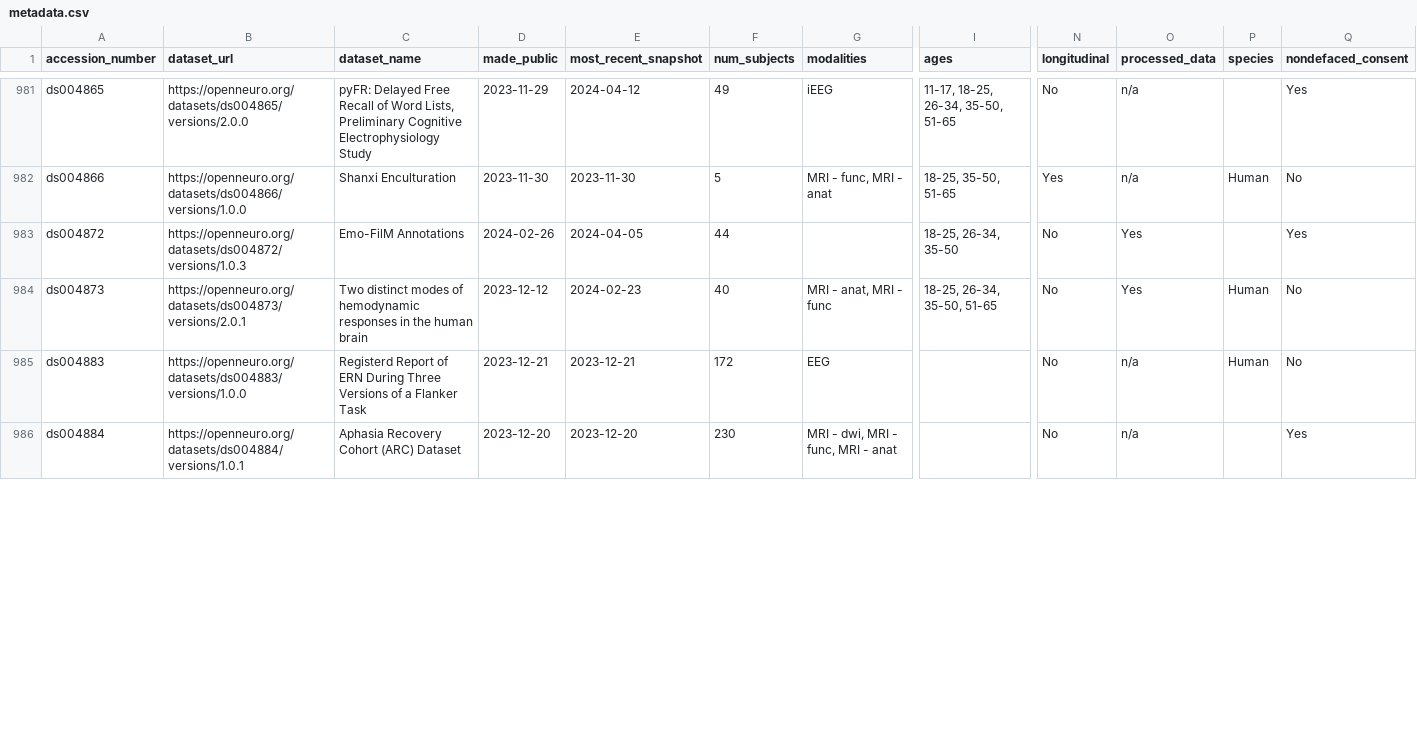
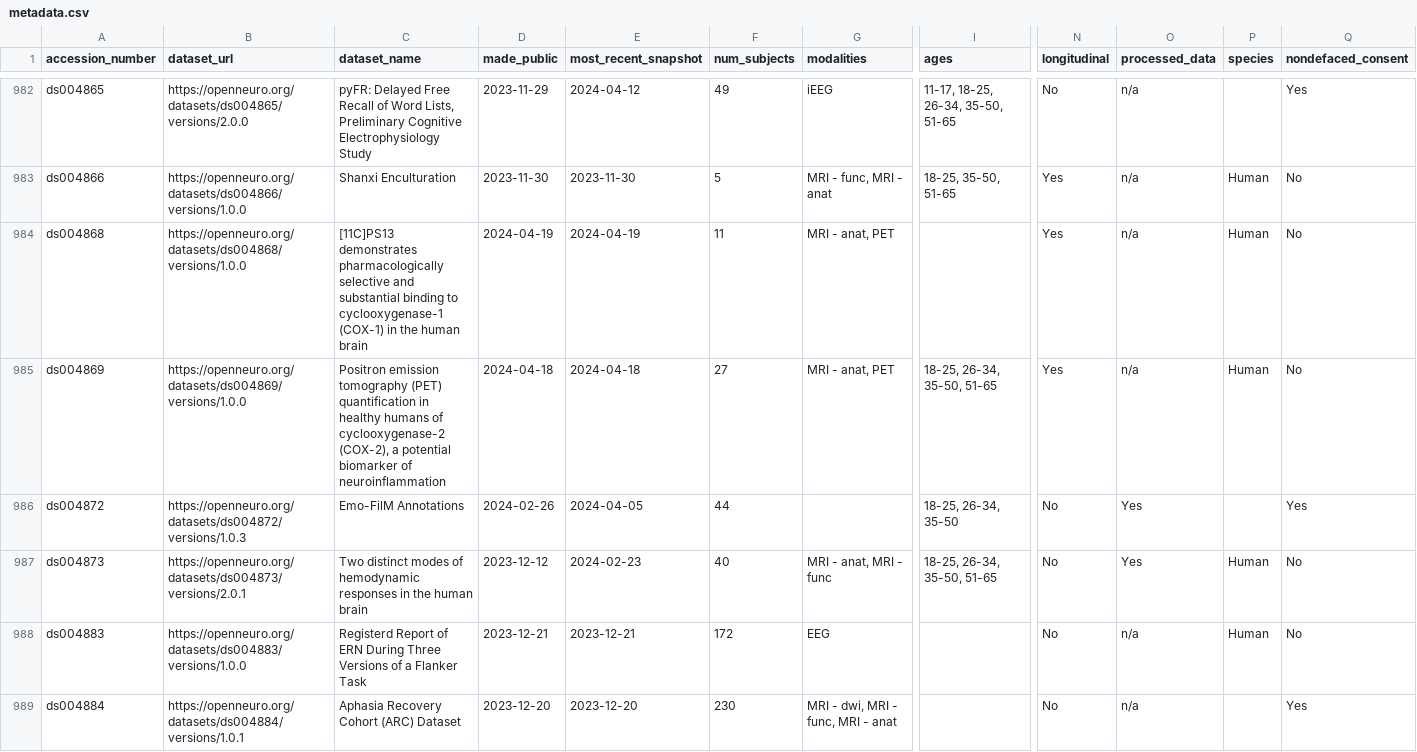
Before and after one commit to jbwexler/openneuro_metadata, a CSV file: metadata.csv, drawn as a sheet; only a part is shown, gaps mark what is left out; rows hold the shown columns only; the diff covers the shown part only; the diff names each change by its address in the sheet, - before the commit and + after, or states it on an @@ line.

Commit message:
Automatic update via github workflow

```diff
--- a/metadata.csv
+++ b/metadata.csv
+row 984: ds004868 | https://openneuro.org/datasets/ds004868/versions/1.0.0 | [11C]PS13 demonstrates pharmacologically selective and substantial binding to cyclooxygenase-1 (COX-1) in the human brain | 2024-04-19 | 2024-04-19 | 11 | MRI - anat, PET |  | Yes | n/a | Human | No
+row 985: ds004869 | https://openneuro.org/datasets/ds004869/versions/1.0.0 | Positron emission tomography (PET) quantification in healthy humans of cyclooxygenase-2 (COX-2), a potential biomarker of neuroinflammation | 2024-04-18 | 2024-04-18 | 27 | MRI - anat, PET | 18-25, 26-34, 35-50, 51-65 | Yes | n/a | Human | No
```
Also changed, not shown: 6 added rows and 13 edited cells elsewhere in this file.
